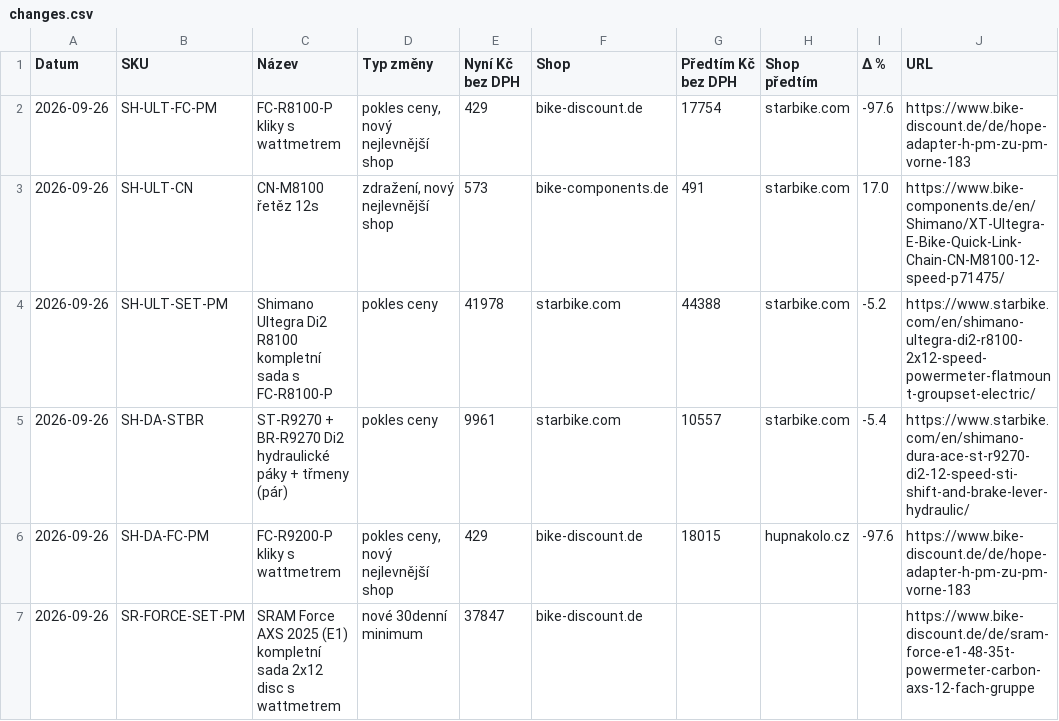
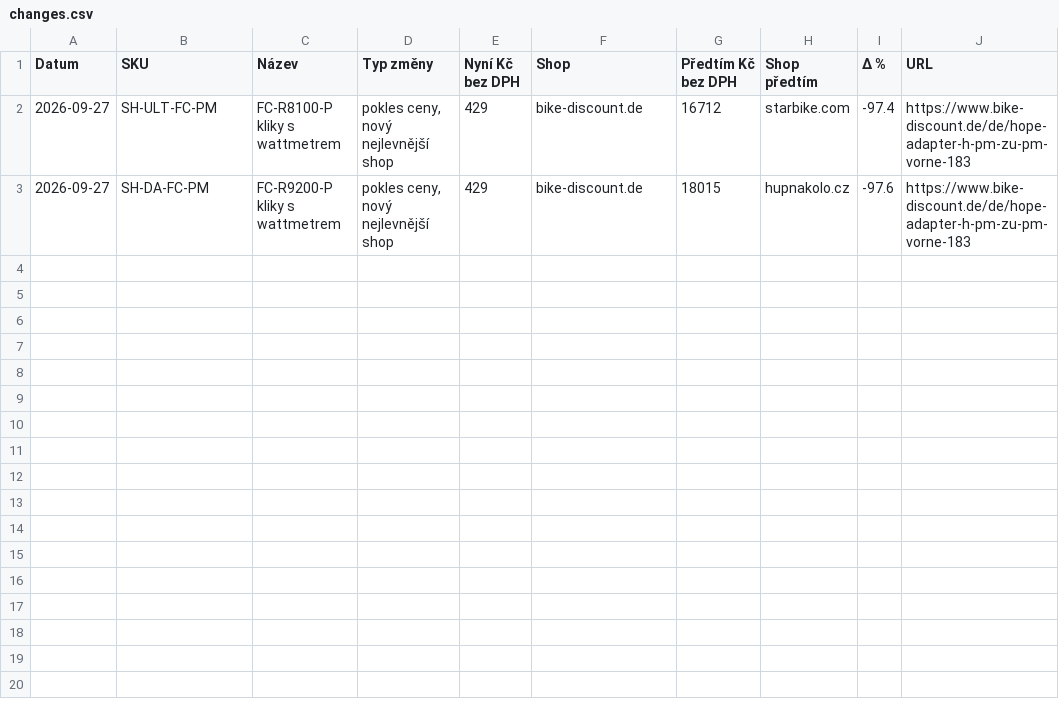
Before and after one commit to Velomania-sro/pricebot-eu, a CSV file: data/changes.csv, drawn as a sheet.

```diff
--- a/data/changes.csv
+++ b/data/changes.csv
@@ -1,7 +1,3 @@
 Datum,SKU,Název,Typ změny,Nyní Kč bez DPH,Shop,Předtím Kč bez DPH,Shop předtím,Δ %,URL
-2026-09-26,SH-ULT-FC-PM,FC-R8100-P kliky s wattmetrem,"pokles ceny, nový nejlevnější shop",429,bike-discount.de,17754,starbike.com,-97.6,https://www.bike-discount.de/de/hope-adapter-h-pm-zu-pm-vorne-183
-2026-09-26,SH-ULT-CN,CN-M8100 řetěz 12s,"zdražení, nový nejlevnější shop",573,bike-components.de,491,starbike.com,17.0,https://www.bike-components.de/en/Shimano/XT-Ultegra-E-Bike-Quick-Link-Chain-CN-M8100-12-speed-p71475/
-2026-09-26,SH-ULT-SET-PM,Shimano Ultegra Di2 R8100 kompletní sada s FC-R8100-P,pokles ceny,41978,starbike.com,44388,starbike.com,-5.2,https://www.starbike.com/en/shimano-ultegra-di2-r8100-2x12-speed-powermeter-flatmount-groupset-electric/
-2026-09-26,SH-DA-STBR,ST-R9270 + BR-R9270 Di2 hydraulické páky + třmeny (pár),pokles ceny,9961,starbike.com,10557,starbike.com,-5.4,https://www.starbike.com/en/shimano-dura-ace-st-r9270-di2-12-speed-sti-shift-and-brake-lever-hydraulic/
-2026-09-26,SH-DA-FC-PM,FC-R9200-P kliky s wattmetrem,"pokles ceny, nový nejlevnější shop",429,bike-discount.de,18015,hupnakolo.cz,-97.6,https://www.bike-discount.de/de/hope-adapter-h-pm-zu-pm-vorne-183
-2026-09-26,SR-FORCE-SET-PM,SRAM Force AXS 2025 (E1) kompletní sada 2x12 disc s wattmetrem,nové 30denní minimum,37847,bike-discount.de,,,,https://www.bike-discount.de/de/sram-force-e1-48-35t-powermeter-carbon-axs-12-fach-gruppe
+2026-09-27,SH-ULT-FC-PM,FC-R8100-P kliky s wattmetrem,"pokles ceny, nový nejlevnější shop",429,bike-discount.de,16712,starbike.com,-97.4,https://www.bike-discount.de/de/hope-adapter-h-pm-zu-pm-vorne-183
+2026-09-27,SH-DA-FC-PM,FC-R9200-P kliky s wattmetrem,"pokles ceny, nový nejlevnější shop",429,bike-discount.de,18015,hupnakolo.cz,-97.6,https://www.bike-discount.de/de/hope-adapter-h-pm-zu-pm-vorne-183
```
Also changed, not shown: data/detail.csv, data/history_min.csv, 3 other files.
